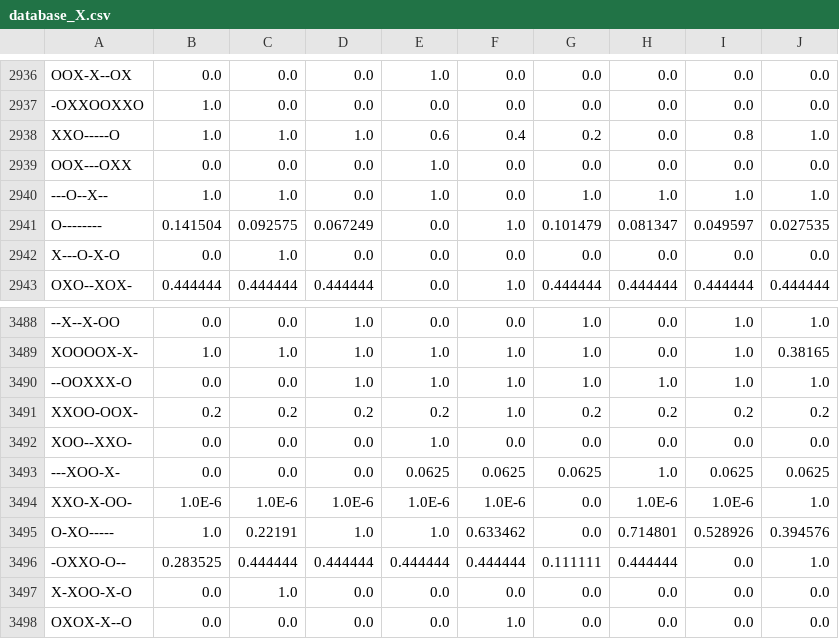
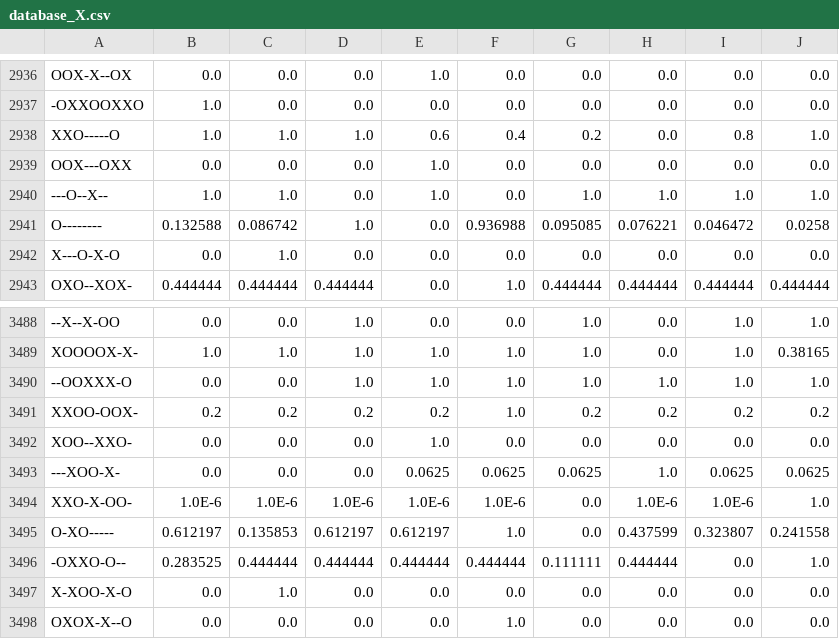
Before and after one commit to phbreyzon/TiktakToe, a CSV file: database_X.csv, drawn as a sheet; only a part is shown, gaps mark what is left out.

Commit message:
trained individually

```diff
--- a/database_X.csv
+++ b/database_X.csv
@@ -2940,3 +2940,3 @@ OOX---OXX,0.0,0.0,0.0,1.0,0.0,0.0,0.0,0.0,0.0
 ---O--X--,1.0,1.0,0.0,1.0,0.0,1.0,1.0,1.0,1.0
-O--------,0.141504,0.092575,0.067249,0.0,1.0,0.101479,0.081347,0.049597,0.027535
+O--------,0.132588,0.086742,1.0,0.0,0.936988,0.095085,0.076221,0.046472,0.0258
 X---O-X-O,0.0,1.0,0.0,0.0,0.0,0.0,0.0,0.0,0.0
@@ -3494,3 +3494,3 @@ XOO--XXO-,0.0,0.0,0.0,1.0,0.0,0.0,0.0,0.0,0.0
 XXO-X-OO-,1.0E-6,1.0E-6,1.0E-6,1.0E-6,1.0E-6,0.0,1.0E-6,1.0E-6,1.0
-O-XO-----,1.0,0.22191,1.0,1.0,0.633462,0.0,0.714801,0.528926,0.394576
+O-XO-----,0.612197,0.135853,0.612197,0.612197,1.0,0.0,0.437599,0.323807,0.241558
 -OXXO-O--,0.283525,0.444444,0.444444,0.444444,0.444444,0.111111,0.444444,0.0,1.0
```
